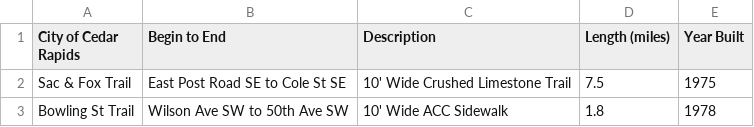
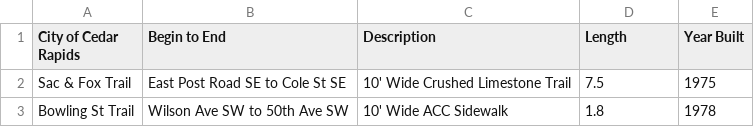
Before and after one commit to thegazettedata/d3charts, a CSV file: projects/cr-bike-trails/data/trails.csv, drawn as a sheet; only a part is shown.

```diff
--- a/projects/cr-bike-trails/data/trails.csv
+++ b/projects/cr-bike-trails/data/trails.csv
@@ -1,2 +1,2 @@
-City of Cedar Rapids,Begin to End,Description,Length (miles),Year Built
+City of Cedar Rapids,Begin to End,Description,Length,Year Built
 Sac & Fox Trail,East Post Road SE to Cole St SE,10' Wide Crushed Limestone Trail,7.5,1975
```
Also changed, not shown: 47 other files.
